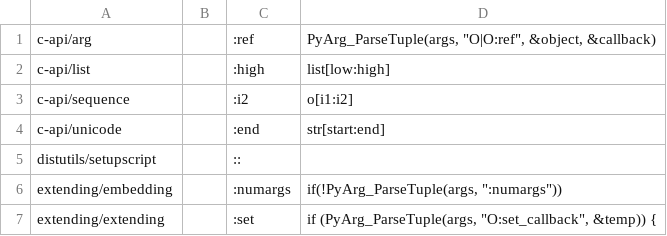
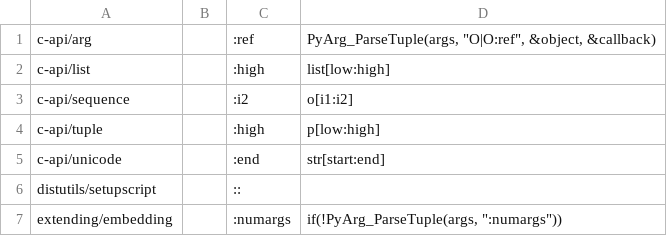
Before and after one commit to threader/python2, a CSV file: Doc/tools/susp-ignored.csv, drawn as a sheet; only a part is shown; the shorter side is filled out with more unchanged rows; the diff names each change by its address in the sheet, - before the commit and + after, or states it on an @@ line.

Commit message:
bpo-38557: Improve documentation for list and tuple C API. (GH-16925)
(cherry picked from commit d898d20e8c228229eb68e545f544db13f246f216)

Co-authored-by: Serhiy Storchaka <storchaka@gmail.com>

```diff
--- a/Doc/tools/susp-ignored.csv
+++ b/Doc/tools/susp-ignored.csv
+row 4: c-api/tuple |  | :high | p[low:high]
```
Also changed, not shown: 2 other files.
